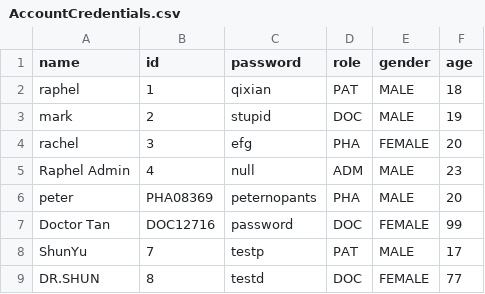
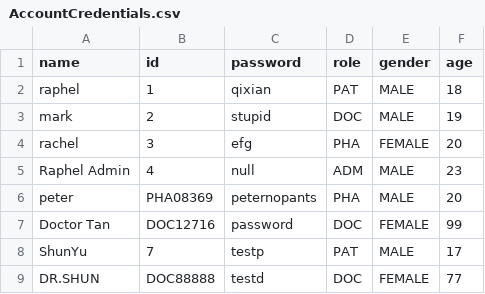
Before and after one commit to RaphelSim/OOP-Project, a CSV file: Database/AccountCredentials.csv, drawn as a sheet.

```diff
--- a/Database/AccountCredentials.csv
+++ b/Database/AccountCredentials.csv
@@ -8,2 +8,2 @@ Doctor Tan,DOC12716,password,DOC,FEMALE,99
 ShunYu,7,testp,PAT,MALE,17
-DR.SHUN,8,testd,DOC,FEMALE,77
+DR.SHUN,DOC88888,testd,DOC,FEMALE,77
```
Also changed, not shown: 9 other files.
